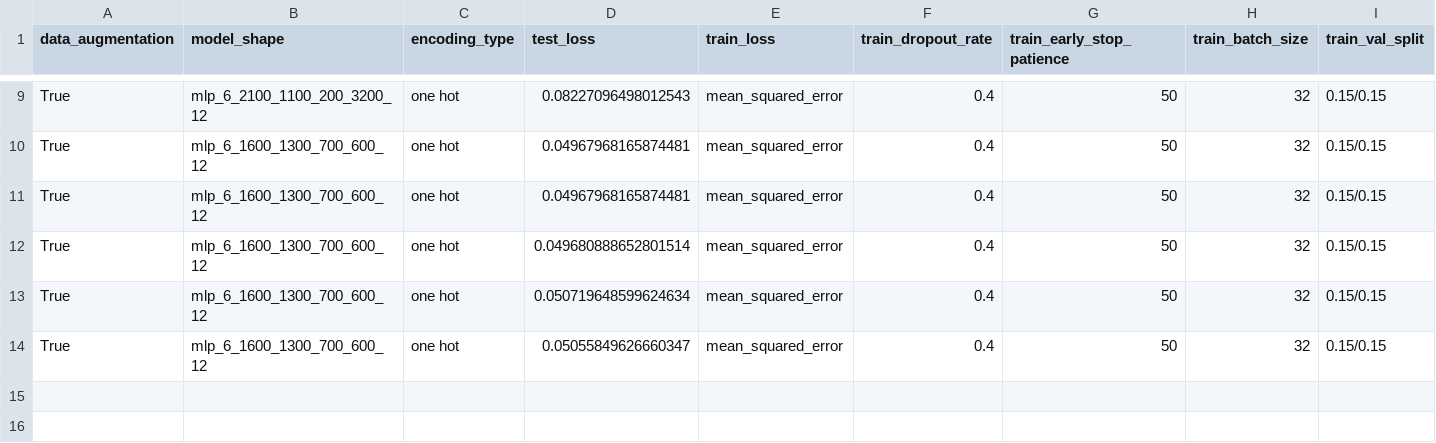
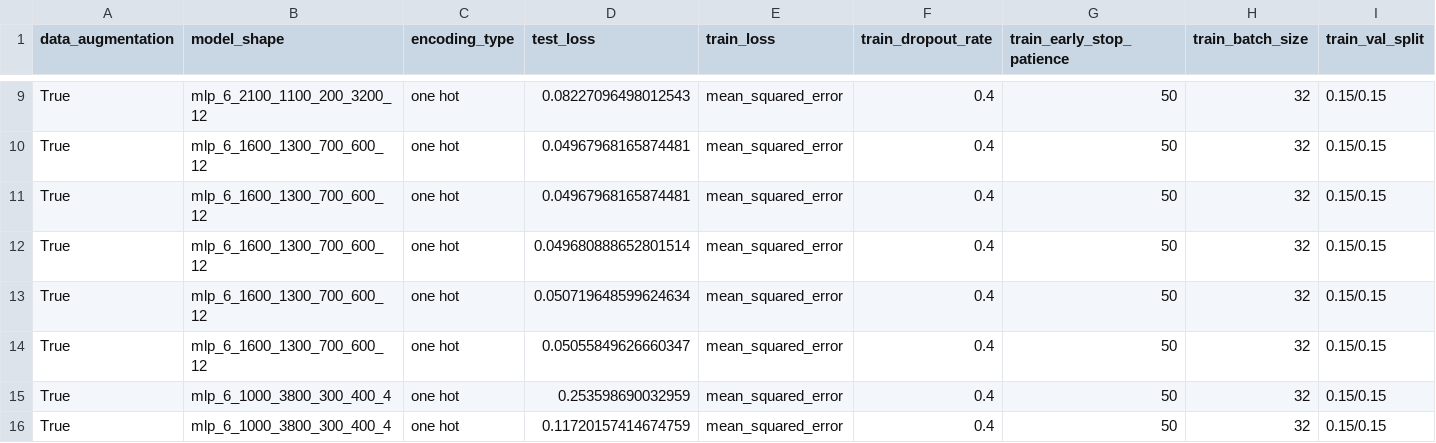
Before and after one commit to abhishekchak52/ML_qubit_design, a CSV file: model_predict_coupler_NCap_cap_matrix/history_losses.csv, drawn as a sheet; only a part is shown, gaps mark what is left out; rows hold the shown columns only; the diff names each change by its address in the sheet, - before the commit and + after, or states it on an @@ line.

```diff
--- a/model_predict_coupler_NCap_cap_matrix/history_losses.csv
+++ b/model_predict_coupler_NCap_cap_matrix/history_losses.csv
+row 15: True | mlp_6_1000_3800_300_400_4 | one hot | 0.253598690032959 | mean_squared_error | 0.4 | 50 | 32 | 0.15/0.15
+row 16: True | mlp_6_1000_3800_300_400_4 | one hot | 0.11720157414674759 | mean_squared_error | 0.4 | 50 | 32 | 0.15/0.15
```
Also changed, not shown: model_predict_coupler_NCap_cap_matrix/predictions_and_errors_one_hot.csv, model_predict_coupler_NCap_cap_matrix/predictions_and_errors_unscaled_one_hot.csv, 21 other files.
